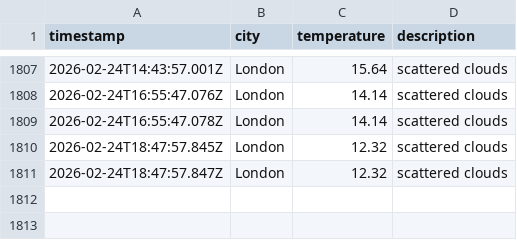
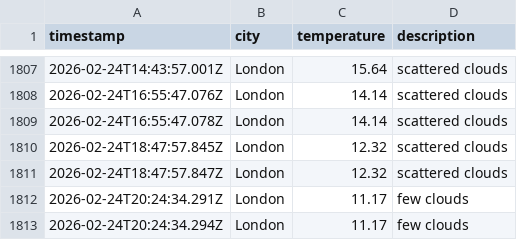
Before and after one commit to matthewthomas1999/DataOps-weather-js, a CSV file: data/weather_log.csv, drawn as a sheet; only a part is shown, gaps mark what is left out.

```diff
--- a/data/weather_log.csv
+++ b/data/weather_log.csv
@@ -1811 +1811,3 @@ timestamp,city,temperature,description
 2026-02-24T18:47:57.847Z,London,12.32,scattered clouds
+2026-02-24T20:24:34.291Z,London,11.17,few clouds
+2026-02-24T20:24:34.294Z,London,11.17,few clouds
```
Also changed, not shown: 1 other file.
